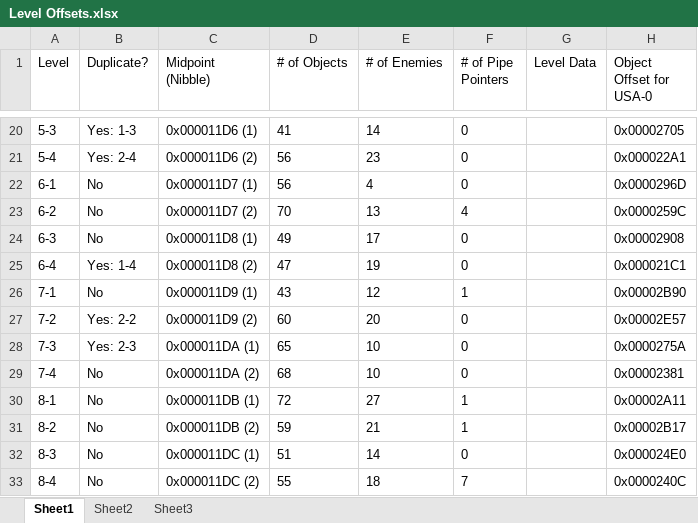
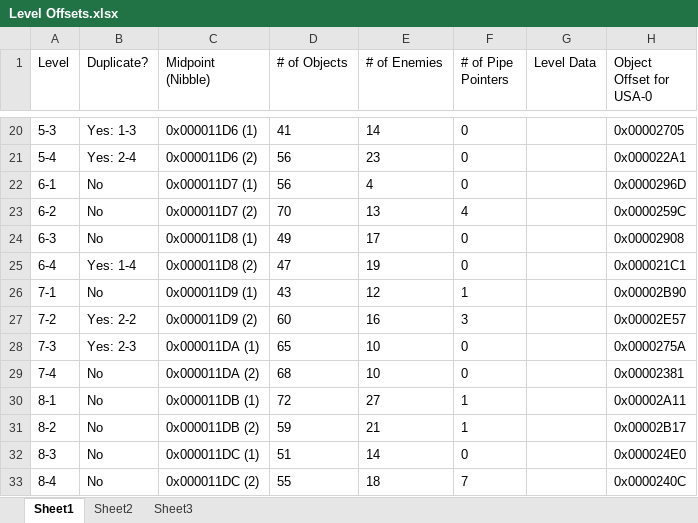
Before and after one commit to Coolcord/Level-Headed, an Excel workbook: SMB1/Research Docs/Level Offsets.xlsx, sheet Sheet1, drawn as a sheet; only a part is shown, gaps mark what is left out; values as stored, in another font and other column widths than the file's, no borders; the diff names each change by its address in the sheet, - before the commit and + after, or states it on an @@ line.

Commit message:
Pipe pointers now properly ignore the page flag. Support for the page flag with pipe pointers will be added once the feature freeze ends.

```diff
--- a/SMB1/Research Docs/Level Offsets.xlsx (sheet Sheet1)
+++ b/SMB1/Research Docs/Level Offsets.xlsx (sheet Sheet1)
-E27 (# of Enemies): 20
+E27 (# of Enemies): 16
-F27 (# of Pipe Pointers): 0
+F27 (# of Pipe Pointers): 3
```
Also changed, not shown: 1 other file.
